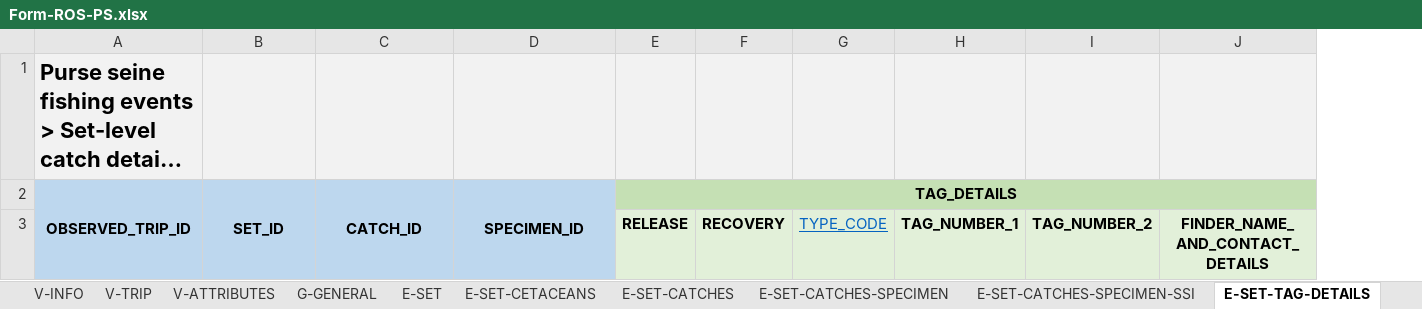
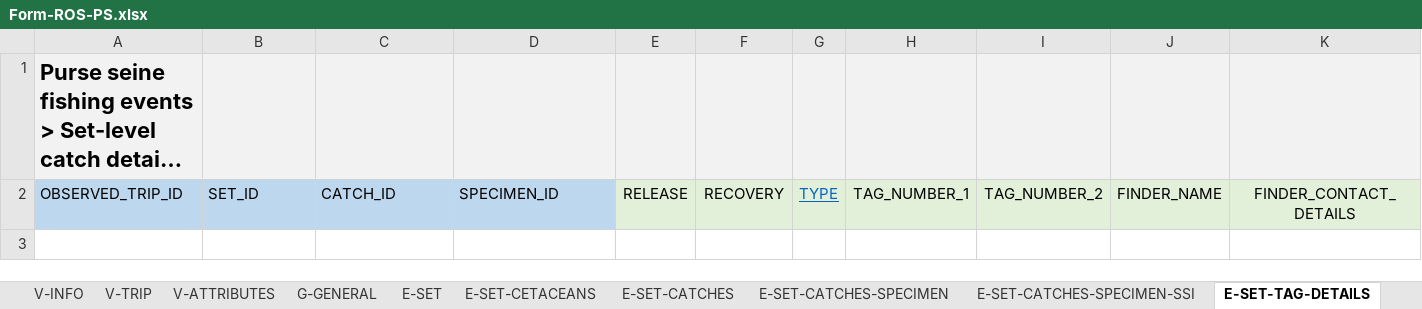
Before and after one commit to iotc-secretariat/iotc-reference-forms, an Excel workbook: form_reporting_templates/ros/Form-ROS-PS.xlsx, sheet E-SET-TAG-DETAILS, drawn as a sheet; long unchanged cells end in …; values as stored, in another font and other column widths than the file's, no borders; removed rows and columns are numbered as before the commit, all else as after; the diff names each change by its address in the sheet, - before the commit and + after, or states it on an @@ line.

```diff
--- a/form_reporting_templates/ros/Form-ROS-PS.xlsx (sheet E-SET-TAG-DETAILS)
+++ b/form_reporting_templates/ros/Form-ROS-PS.xlsx (sheet E-SET-TAG-DETAILS)
-column G, empty
+column G, row 2: TYPE
-column J, empty
+column J, row 2: FINDER_NAME
+column K, row 2: FINDER_CONTACT_DETAILS
-A2:E2 bold: on
+A2:E2 bold: off
-A2:D2 alignment: center
+A2:D2 alignment: left
-A2:A3 merged
-B2:B3 merged
-C2:C3 merged
-D2:D3 merged
-E2: TAG_DETAILS
+E2: RELEASE
-E2:F2 fill: #C5E0B4
+E2:F2 fill: #E2F0D9
-E2:J2 merged
-F2: (empty)
+F2: RECOVERY
-H2: (empty)
+H2: TAG_NUMBER_1
-H2:I2 fill: #C5E0B4
+H2:I2 fill: #E2F0D9
-I2: (empty)
+I2: TAG_NUMBER_2
-row 3:  |  |  |  | RELEASE | RECOVERY | TYPE_CODE | TAG_NUMBER_1 | TAG_NUMBER_2 | FINDER_NAME_AND_CONTACT_DETAILS
```
Also changed, not shown: sheet V-ATTRIBUTES, sheet E-SET-CATCHES-SPECIMEN, sheet E-SET-CATCHES-SPECIMEN-SSI, sheet E-SET-CATCHES, sheet V-INFO, sheet E-SET, 5 more sheets.
